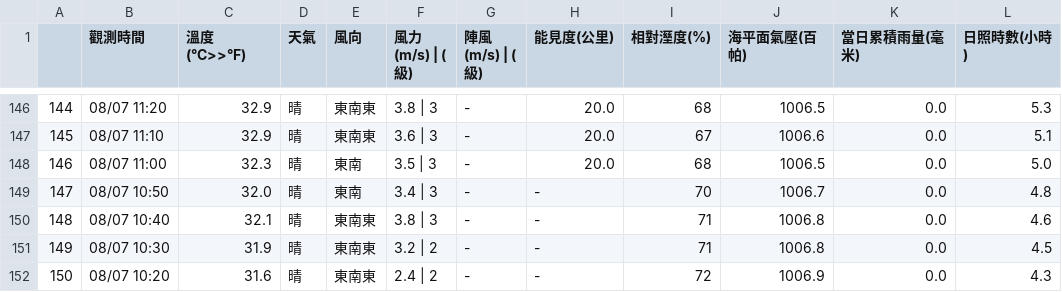
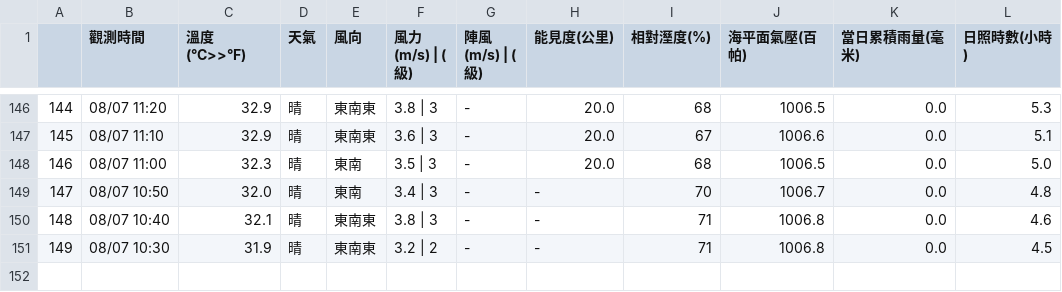
Before and after one commit to chingcchen/tokyo_weather, a CSV file: taiwan_weather/hualien/08-Aug-2017.csv, drawn as a sheet; only a part is shown, gaps mark what is left out; the diff names each change by its address in the sheet, - before the commit and + after, or states it on an @@ line.

Commit message:
Add file: taiwan_weather/hualien/08-Aug-2017.csv

```diff
--- a/taiwan_weather/hualien/08-Aug-2017.csv
+++ b/taiwan_weather/hualien/08-Aug-2017.csv
-row 152: 150 | 08/07 10:20 | 31.6 | 晴 | 東南東 | 2.4 | 2 | - | - | 72 | 1006.9 | 0.0 | 4.3
```
